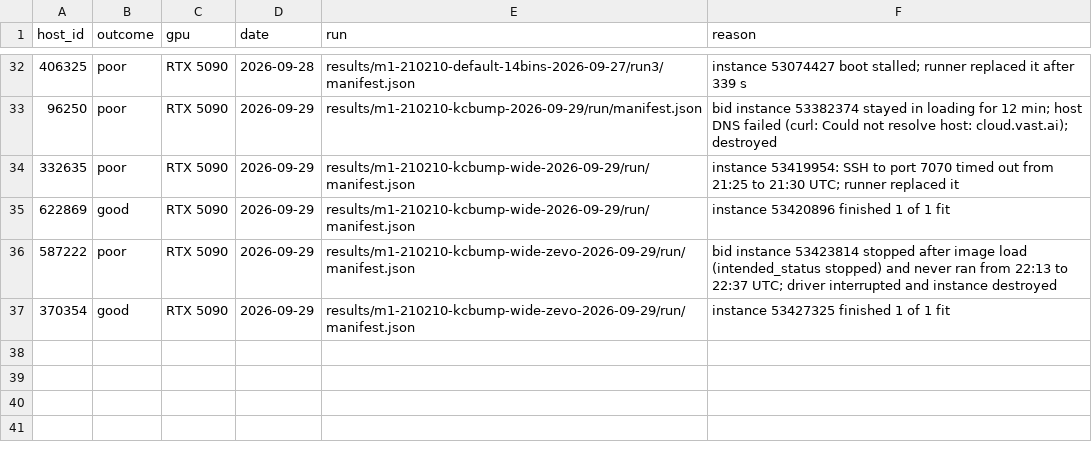
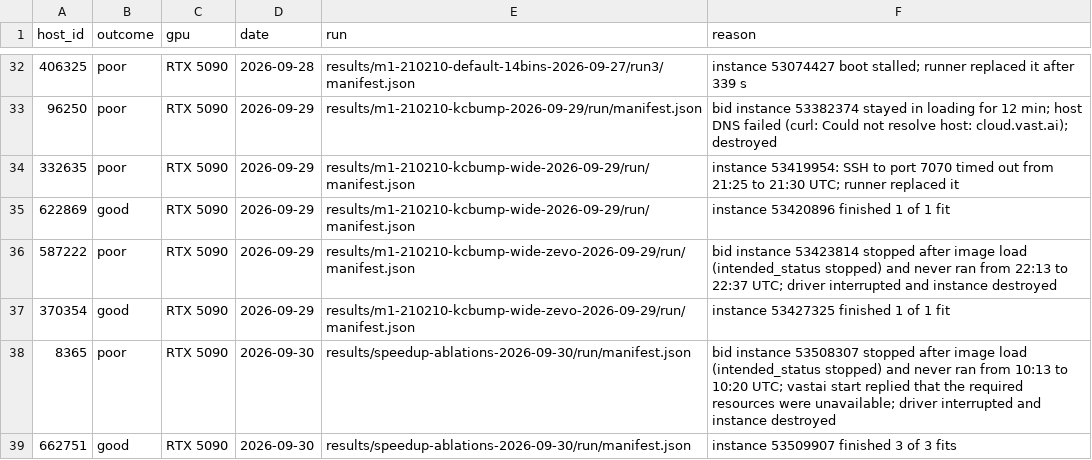
Before and after one commit to potatoist314/cosmic-chronometers-jwst, a CSV file: scripts/vast_hosts.csv, drawn as a sheet; only a part is shown, gaps mark what is left out; the diff names each change by its address in the sheet, - before the commit and + after, or states it on an @@ line.

```diff
--- a/scripts/vast_hosts.csv
+++ b/scripts/vast_hosts.csv
+row 38: 8365 | poor | RTX 5090 | 2026-09-30 | results/speedup-ablations-2026-09-30/run/manifest.json | bid instance 53508307 stopped after image load (intended_status stopped) and never ran from 10:13 to 10:20 UTC; vastai start replied that the required resources were unavailable; driver interrupted and instance destroyed
+row 39: 662751 | good | RTX 5090 | 2026-09-30 | results/speedup-ablations-2026-09-30/run/manifest.json | instance 53509907 finished 3 of 3 fits
```
Also changed, not shown: 38 other files.
